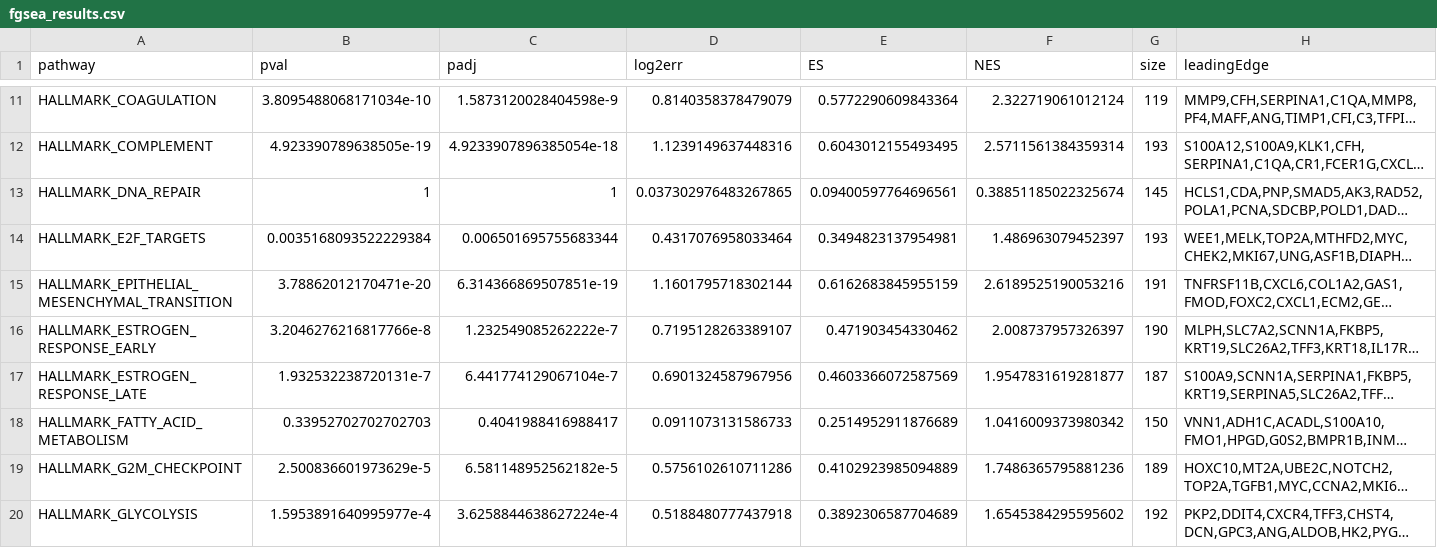
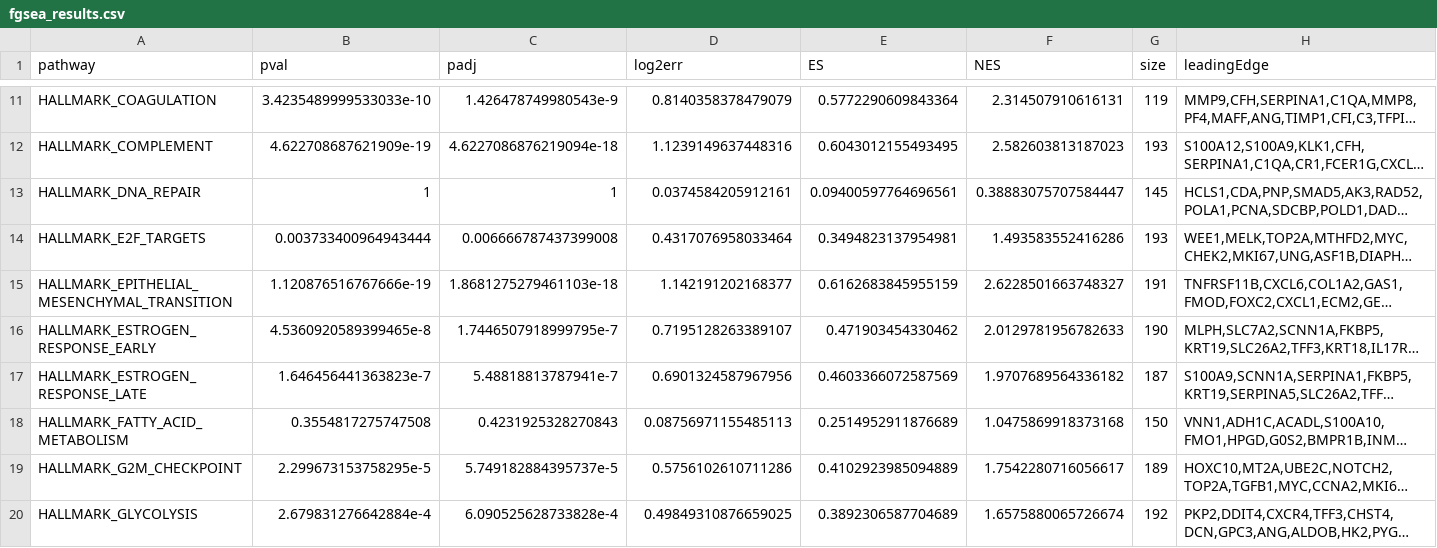
Before and after one commit to John2018330/RNASeq_Counts_Exploration, a CSV file: data/fgsea_results.csv, drawn as a sheet; only a part is shown, gaps mark what is left out; long unchanged cells end in …; the diff covers the shown part only; the diff names each change by its address in the sheet, - before the commit and + after, or states it on an @@ line.

```diff
--- a/data/fgsea_results.csv
+++ b/data/fgsea_results.csv
-B11 (pval): 3.8095488068171034e-10
+B11 (pval): 3.4235489999533033e-10
-C11 (padj): 1.5873120028404598e-9
+C11 (padj): 1.426478749980543e-9
-F11 (NES): 2.322719061012124
+F11 (NES): 2.314507910616131
-B12 (pval): 4.923390789638505e-19
+B12 (pval): 4.622708687621909e-19
-C12 (padj): 4.9233907896385054e-18
+C12 (padj): 4.6227086876219094e-18
-F12 (NES): 2.5711561384359314
+F12 (NES): 2.582603813187023
-D13 (log2err): 0.037302976483267865
+D13 (log2err): 0.0374584205912161
-F13 (NES): 0.38851185022325674
+F13 (NES): 0.38883075707584447
-B14 (pval): 0.0035168093522229384
+B14 (pval): 0.003733400964943444
-C14 (padj): 0.006501695755683344
+C14 (padj): 0.006666787437399008
-F14 (NES): 1.486963079452397
+F14 (NES): 1.493583552416286
-B15 (pval): 3.78862012170471e-20
+B15 (pval): 1.120876516767666e-19
-C15 (padj): 6.314366869507851e-19
+C15 (padj): 1.8681275279461103e-18
-D15 (log2err): 1.1601795718302144
+D15 (log2err): 1.142191202168377
-F15 (NES): 2.6189525190053216
+F15 (NES): 2.6228501663748327
-B16 (pval): 3.2046276216817766e-8
+B16 (pval): 4.5360920589399465e-8
-C16 (padj): 1.232549085262222e-7
+C16 (padj): 1.7446507918999795e-7
-F16 (NES): 2.008737957326397
+F16 (NES): 2.0129781956782633
-B17 (pval): 1.932532238720131e-7
+B17 (pval): 1.646456441363823e-7
-C17 (padj): 6.441774129067104e-7
+C17 (padj): 5.48818813787941e-7
-F17 (NES): 1.9547831619281877
+F17 (NES): 1.9707689564336182
-B18 (pval): 0.33952702702702703
+B18 (pval): 0.3554817275747508
-C18 (padj): 0.4041988416988417
+C18 (padj): 0.4231925328270843
-D18 (log2err): 0.0911073131586733
+D18 (log2err): 0.08756971155485113
-F18 (NES): 1.0416009373980342
+F18 (NES): 1.0475869918373168
-B19 (pval): 2.500836601973629e-5
+B19 (pval): 2.299673153758295e-5
-C19 (padj): 6.581148952562182e-5
+C19 (padj): 5.749182884395737e-5
-F19 (NES): 1.7486365795881236
+F19 (NES): 1.7542280716056617
-B20 (pval): 1.5953891640995977e-4
+B20 (pval): 2.679831276642884e-4
-C20 (padj): 3.6258844638627224e-4
+C20 (padj): 6.090525628733828e-4
-D20 (log2err): 0.5188480777437918
+D20 (log2err): 0.49849310876659025
-F20 (NES): 1.6545384295595602
+F20 (NES): 1.6575880065726674
```
Also changed, not shown: 152 edited cells elsewhere in this file, 1 other file.
